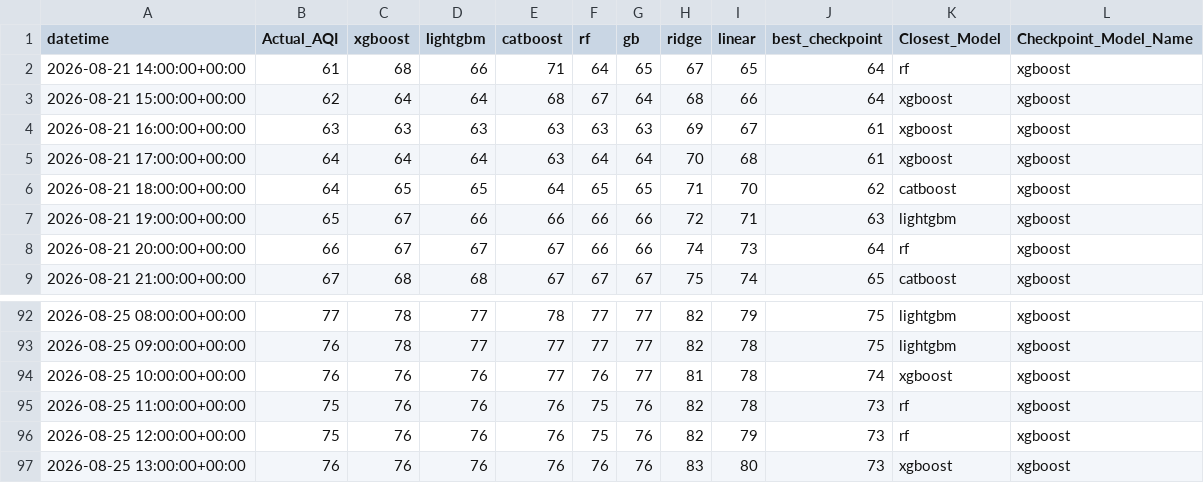
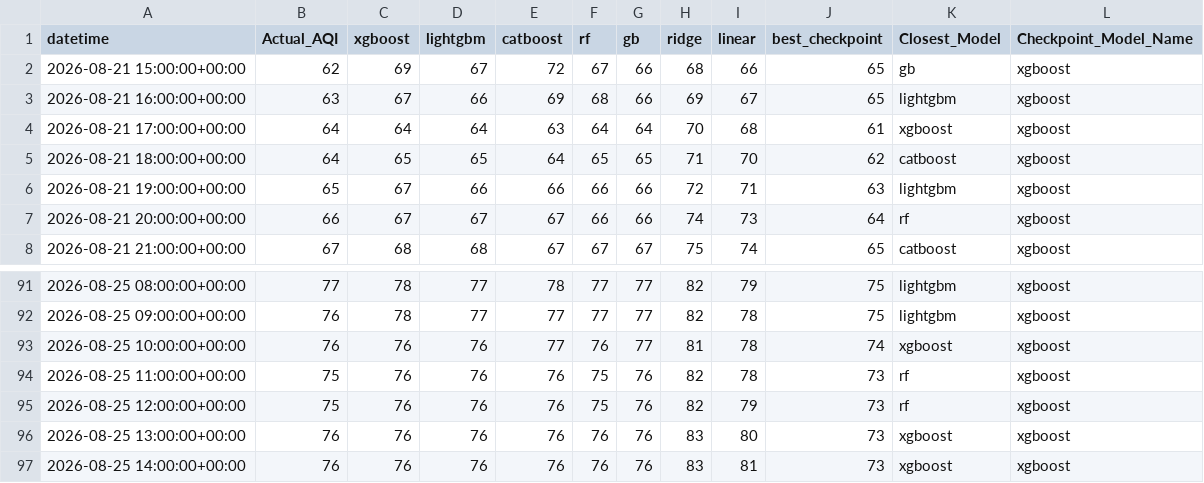
Before and after one commit to Yusra-Munawwar/AQI_Prediction, a CSV file: data/future_aqi_predictions.csv, drawn as a sheet; only a part is shown, gaps mark what is left out.

```diff
--- a/data/future_aqi_predictions.csv
+++ b/data/future_aqi_predictions.csv
@@ -1,5 +1,4 @@
 datetime,Actual_AQI,xgboost,lightgbm,catboost,rf,gb,ridge,linear,best_checkpoint,Closest_Model,Checkpoint_Model_Name
-2026-08-21 14:00:00+00:00,61,68,66,71,64,65,67,65,64,rf,xgboost
-2026-08-21 15:00:00+00:00,62,64,64,68,67,64,68,66,64,xgboost,xgboost
-2026-08-21 16:00:00+00:00,63,63,63,63,63,63,69,67,61,xgboost,xgboost
+2026-08-21 15:00:00+00:00,62,69,67,72,67,66,68,66,65,gb,xgboost
+2026-08-21 16:00:00+00:00,63,67,66,69,68,66,69,67,65,lightgbm,xgboost
 2026-08-21 17:00:00+00:00,64,64,64,63,64,64,70,68,61,xgboost,xgboost
@@ -97 +96,2 @@ datetime,Actual_AQI,xgboost,lightgbm,catboost,rf,gb,ridge,linear,best_checkpoint
 2026-08-25 13:00:00+00:00,76,76,76,76,76,76,83,80,73,xgboost,xgboost
+2026-08-25 14:00:00+00:00,76,76,76,76,76,76,83,81,73,xgboost,xgboost
```
Also changed, not shown: data/future_prediction_comparison.csv, 13 other files.
